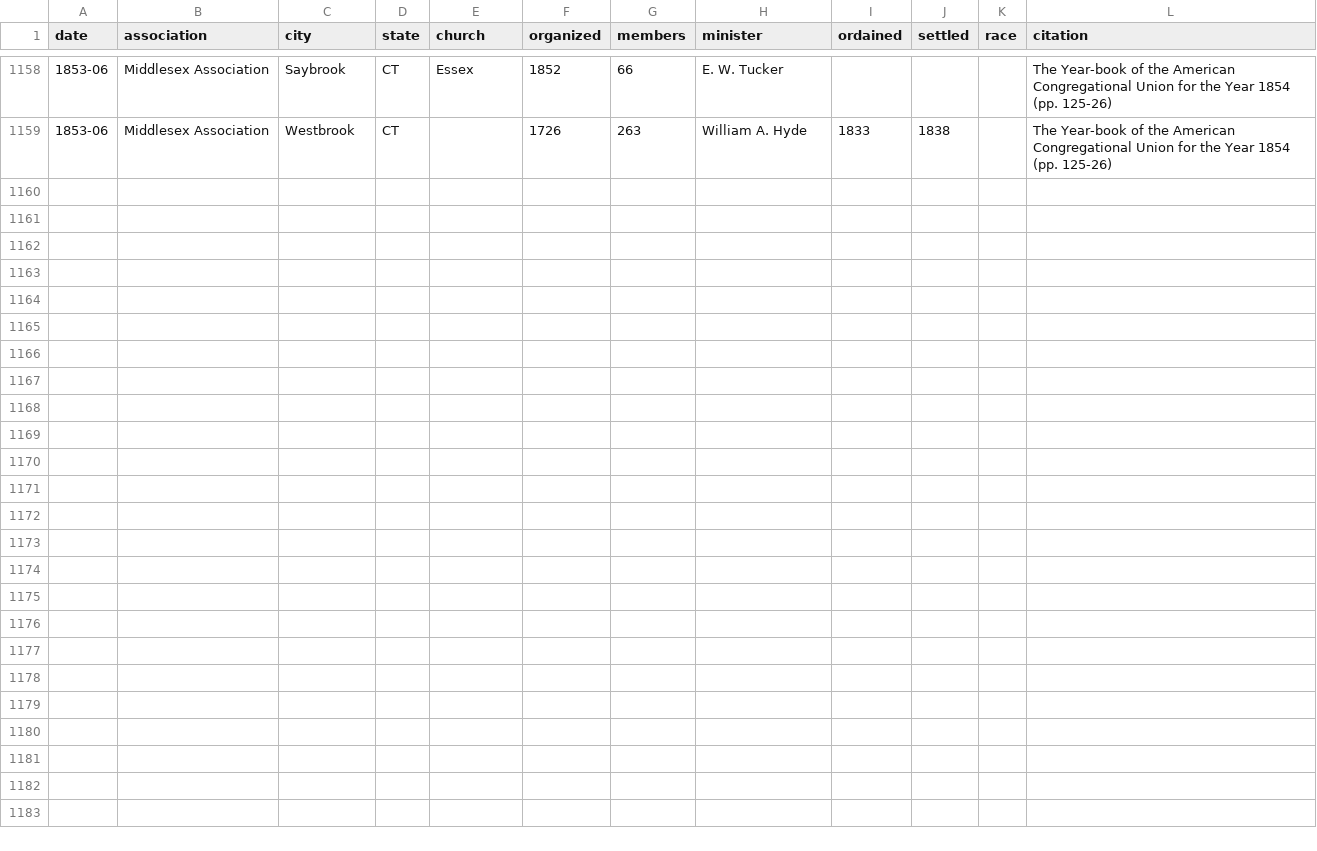
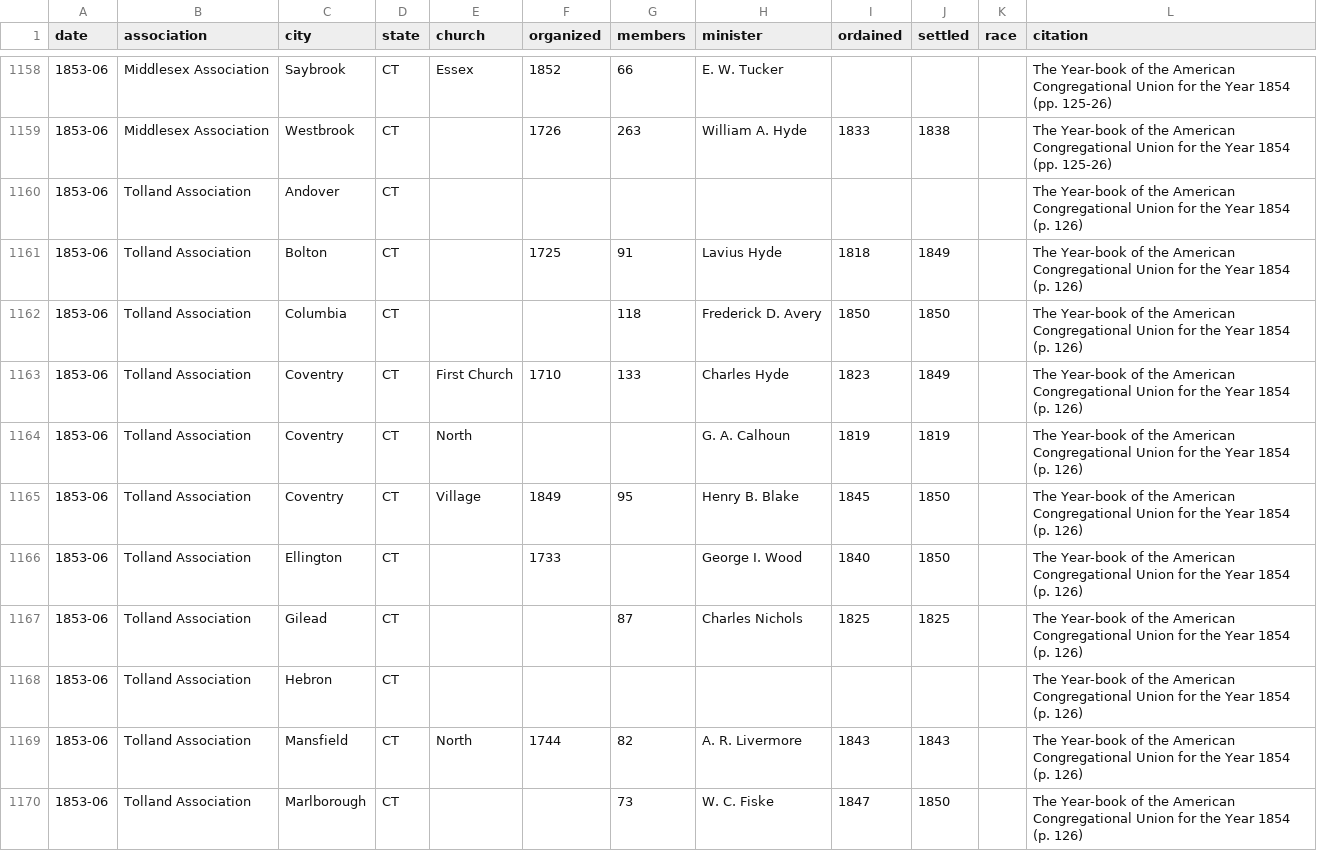
Before and after one commit to religious-ecologies/religious-statistics, a CSV file: data/congregationalist-yearbooks/congregationalist-yearbook-1854.csv, drawn as a sheet; only a part is shown, gaps mark what is left out; the diff covers the shown part only.

Commit message:
Tolland Association CT 1854

```diff
--- a/data/congregationalist-yearbooks/congregationalist-yearbook-1854.csv
+++ b/data/congregationalist-yearbooks/congregationalist-yearbook-1854.csv
@@ -1159 +1159,12 @@ date,association,city,state,church,organized,members,minister,ordained,settled,r
 1853-06,Middlesex Association,Westbrook,CT,,1726,263,William A. Hyde,1833,1838,,The Year-book of the American Congregational Union for the Year 1854 (pp. 125-26)
+1853-06,Tolland Association,Andover,CT,,,,,,,,The Year-book of the American Congregational Union for the Year 1854 (p. 126)
+1853-06,Tolland Association,Bolton,CT,,1725,91,Lavius Hyde,1818,1849,,The Year-book of the American Congregational Union for the Year 1854 (p. 126)
+1853-06,Tolland Association,Columbia,CT,,,118,Frederick D. Avery,1850,1850,,The Year-book of the American Congregational Union for the Year 1854 (p. 126)
+1853-06,Tolland Association,Coventry,CT,First Church,1710,133,Charles Hyde,1823,1849,,The Year-book of the American Congregational Union for the Year 1854 (p. 126)
+1853-06,Tolland Association,Coventry,CT,North,,,G. A. Calhoun,1819,1819,,The Year-book of the American Congregational Union for the Year 1854 (p. 126)
+1853-06,Tolland Association,Coventry,CT,Village,1849,95,Henry B. Blake,1845,1850,,The Year-book of the American Congregational Union for the Year 1854 (p. 126)
+1853-06,Tolland Association,Ellington,CT,,1733,,George I. Wood,1840,1850,,The Year-book of the American Congregational Union for the Year 1854 (p. 126)
+1853-06,Tolland Association,Gilead,CT,,,87,Charles Nichols,1825,1825,,The Year-book of the American Congregational Union for the Year 1854 (p. 126)
+1853-06,Tolland Association,Hebron,CT,,,,,,,,The Year-book of the American Congregational Union for the Year 1854 (p. 126)
+1853-06,Tolland Association,Mansfield,CT,North,1744,82,A. R. Livermore,1843,1843,,The Year-book of the American Congregational Union for the Year 1854 (p. 126)
+1853-06,Tolland Association,Marlborough,CT,,,73,W. C. Fiske,1847,1850,,The Year-book of the American Congregational Union for the Year 1854 (p. 126)
```
Also changed, not shown: 10 added rows elsewhere in this file.
